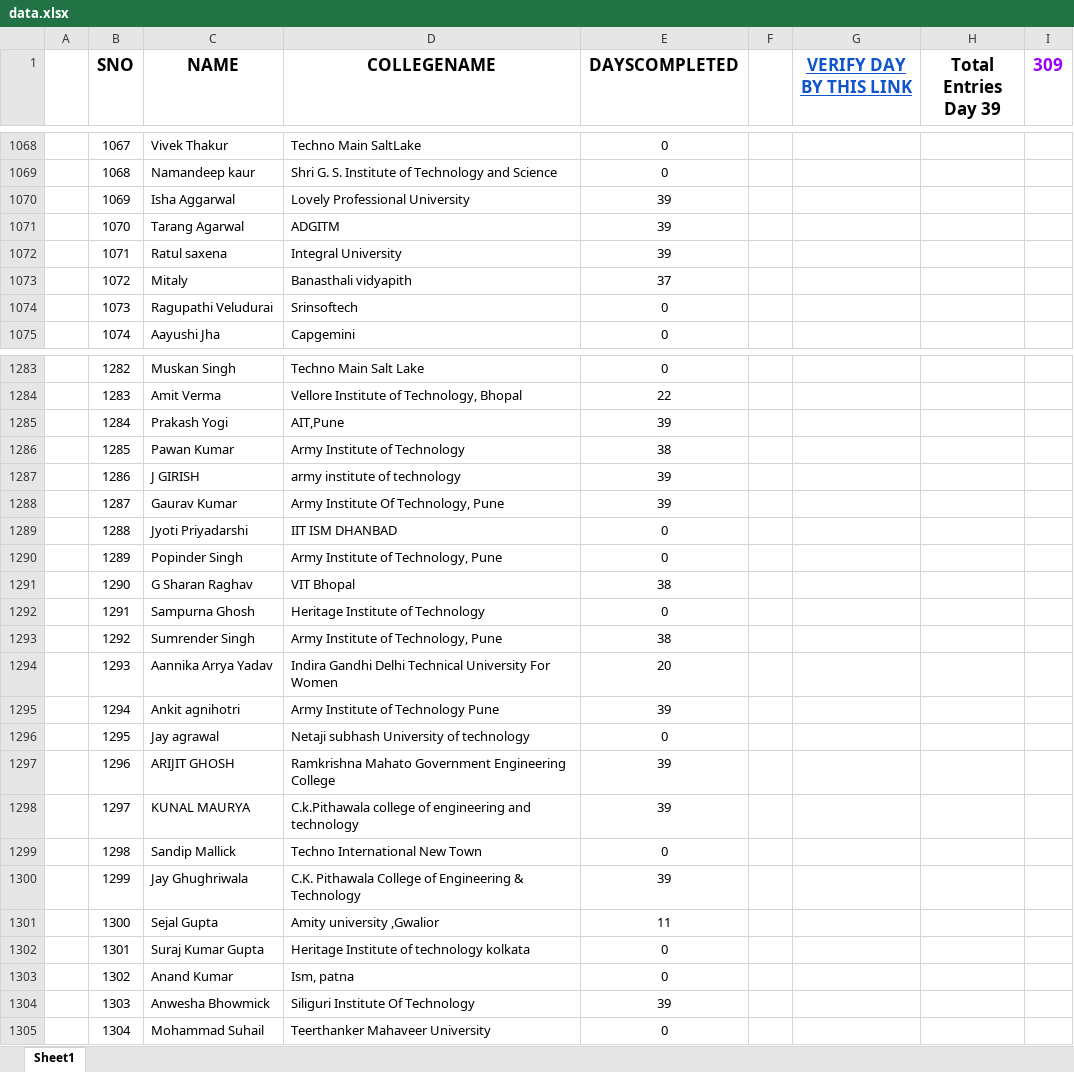
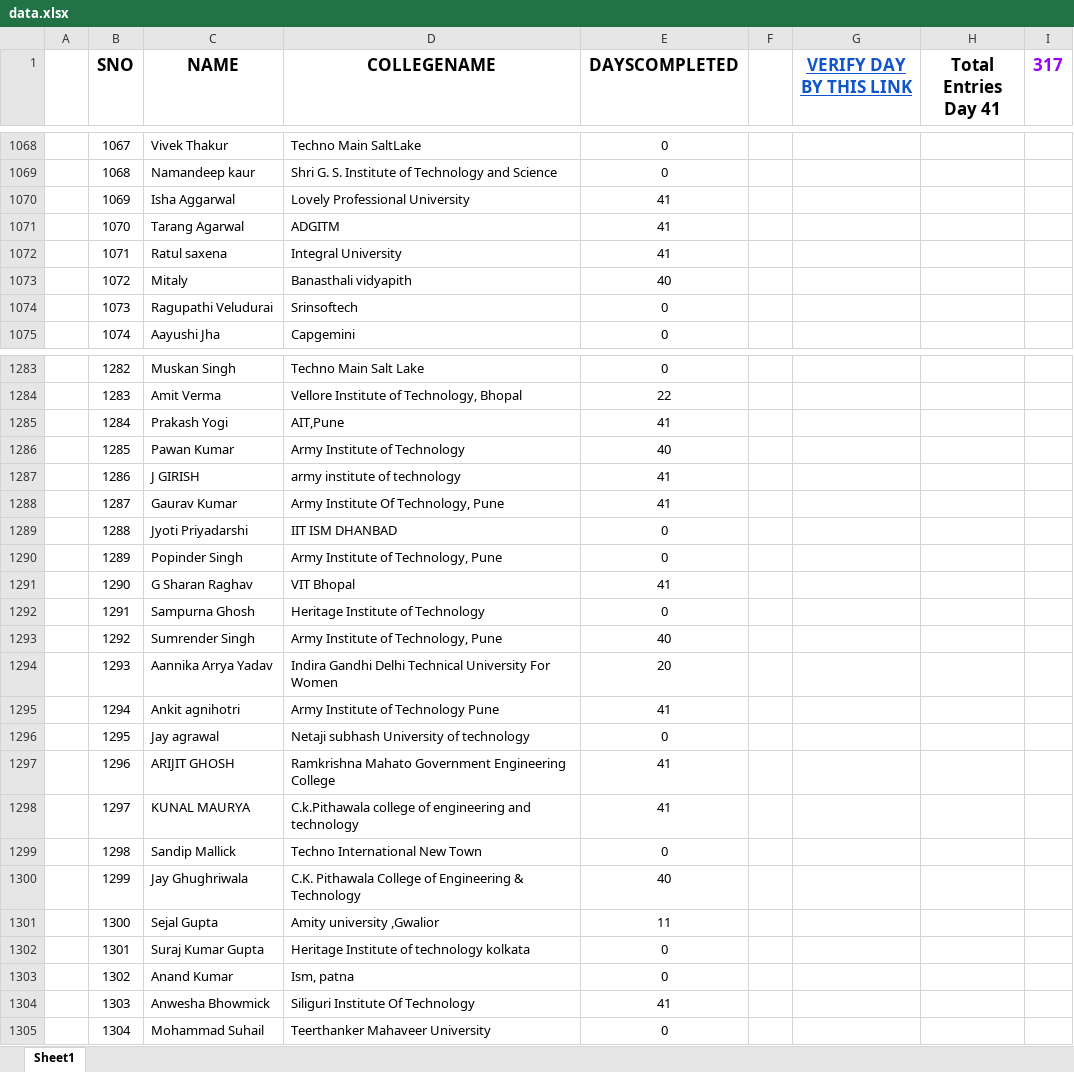
Before and after one commit to SauravMukherjee44/100-Days-of-Code-CodeIN-Progress-Report, an Excel workbook: data.xlsx, sheet Sheet1, drawn as a sheet; only a part is shown, gaps mark what is left out; values as stored, in another font and other column widths than the file's, no borders; charts and pictures and conditional formats and table styles not drawn; the diff covers the shown part only; the diff names each change by its address in the sheet, - before the commit and + after, or states it on an @@ line.

```diff
--- a/data.xlsx (sheet Sheet1)
+++ b/data.xlsx (sheet Sheet1)
-H1: Total Entries Day 39
+H1: Total Entries Day 41
-I1: 309
+I1: 317
-E1070:E1072 (DAYSCOMPLETED): 39
+E1070:E1072 (DAYSCOMPLETED): 41
-E1073 (DAYSCOMPLETED): 37
+E1073 (DAYSCOMPLETED): 40
-E1285 (DAYSCOMPLETED): 39
+E1285 (DAYSCOMPLETED): 41
-E1286 (DAYSCOMPLETED): 38
+E1286 (DAYSCOMPLETED): 40
-E1287:E1288 (DAYSCOMPLETED): 39
+E1287:E1288 (DAYSCOMPLETED): 41
-E1291 (DAYSCOMPLETED): 38
+E1291 (DAYSCOMPLETED): 41
-E1293 (DAYSCOMPLETED): 38
+E1293 (DAYSCOMPLETED): 40
-E1295 (DAYSCOMPLETED): 39
+E1295 (DAYSCOMPLETED): 41
-E1297:E1298 (DAYSCOMPLETED): 39
+E1297:E1298 (DAYSCOMPLETED): 41
-E1300 (DAYSCOMPLETED): 39
+E1300 (DAYSCOMPLETED): 40
-E1304 (DAYSCOMPLETED): 39
+E1304 (DAYSCOMPLETED): 41
```
Also changed, not shown: 292 edited cells elsewhere in this sheet.
